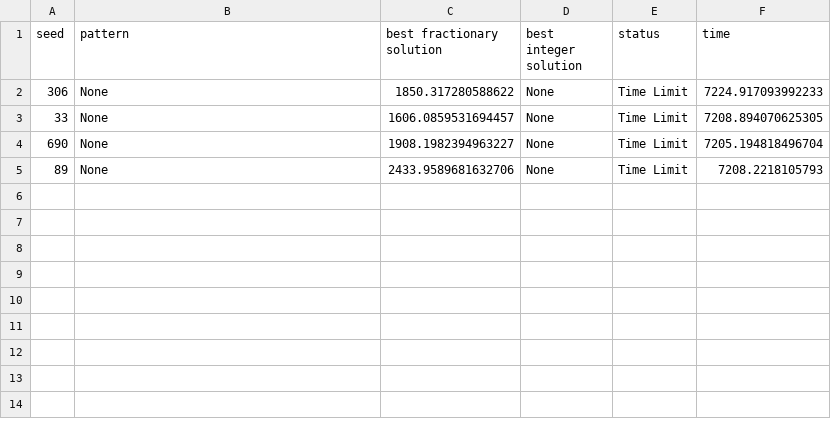
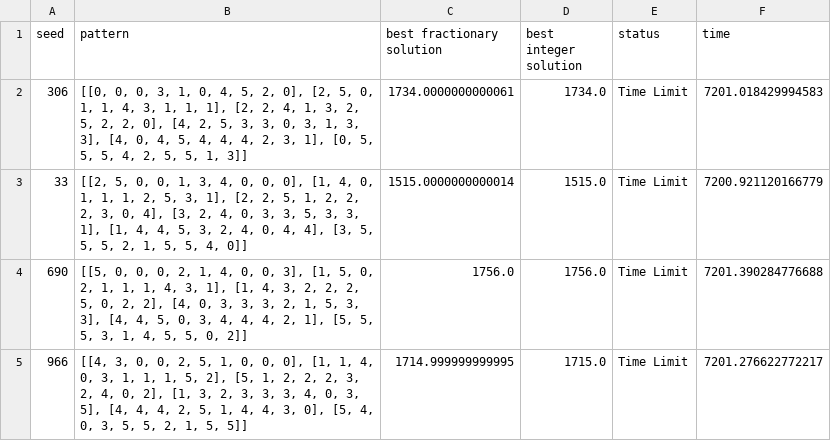
Before and after one commit to rbenatuilv/TTP-Study, a CSV file: instancesTTP/results_IP Gen Col CP/results_N_6.csv, drawn as a sheet.

```diff
--- a/instancesTTP/results_IP Gen Col CP/results_N_6.csv
+++ b/instancesTTP/results_IP Gen Col CP/results_N_6.csv
@@ -1,5 +1,5 @@
 seed;pattern;best fractionary solution;best integer solution;status;time
-306;None;1850.317280588622;None;Time Limit;7224.917093992233
-33;None;1606.0859531694457;None;Time Limit;7208.894070625305
-690;None;1908.1982394963227;None;Time Limit;7205.194818496704
-89;None;2433.9589681632706;None;Time Limit;7208.2218105793
+306;[[0, 0, 0, 3, 1, 0, 4, 5, 2, 0], [2, 5, 0, 1, 1, 4, 3, 1, 1, 1], [2, 2, 4, 1, 3, 2, 5, 2, 2, 0], [4, 2, 5, 3, 3, 0, 3, 1, 3, 3], [4, 0, 4, 5, 4, 4, 4, 2, 3, 1], [0, 5, 5, 5, 4, 2, 5, 5, 1, 3]];1734.0000000000061;1734.0;Time Limit;7201.018429994583
+33;[[2, 5, 0, 0, 1, 3, 4, 0, 0, 0], [1, 4, 0, 1, 1, 1, 2, 5, 3, 1], [2, 2, 5, 1, 2, 2, 2, 3, 0, 4], [3, 2, 4, 0, 3, 3, 5, 3, 3, 1], [1, 4, 4, 5, 3, 2, 4, 0, 4, 4], [3, 5, 5, 5, 2, 1, 5, 5, 4, 0]];1515.0000000000014;1515.0;Time Limit;7200.921120166779
+690;[[5, 0, 0, 0, 2, 1, 4, 0, 0, 3], [1, 5, 0, 2, 1, 1, 1, 4, 3, 1], [1, 4, 3, 2, 2, 2, 5, 0, 2, 2], [4, 0, 3, 3, 3, 2, 1, 5, 3, 3], [4, 4, 5, 0, 3, 4, 4, 4, 2, 1], [5, 5, 5, 3, 1, 4, 5, 5, 0, 2]];1756.0;1756.0;Time Limit;7201.390284776688
+966;[[4, 3, 0, 0, 2, 5, 1, 0, 0, 0], [1, 1, 4, 0, 3, 1, 1, 1, 5, 2], [5, 1, 2, 2, 2, 3, 2, 4, 0, 2], [1, 3, 2, 3, 3, 3, 4, 0, 3, 5], [4, 4, 4, 2, 5, 1, 4, 4, 3, 0], [5, 4, 0, 3, 5, 5, 2, 1, 5, 5]];1714.999999999995;1715.0;Time Limit;7201.276622772217
```
Also changed, not shown: instancesTTP/results_IP Gen Col CP/results_N_4.csv, instancesTTP/results_IP Gen Col CP/results_N_8.csv, 13 other files.
